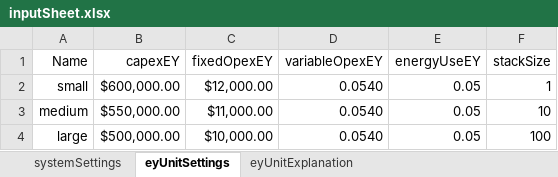
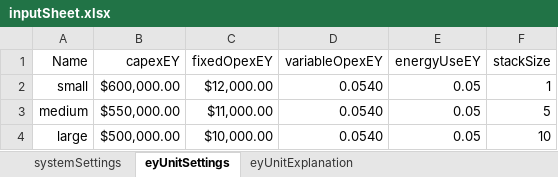
Before and after one commit to julflore000/KAUST, an Excel workbook: productionHydrogenOptModel/dataInputs/inputSheet.xlsx, sheet eyUnitSettings, drawn as a sheet; values as stored, in another font and other column widths than the file's, no borders; the diff names each change by its address in the sheet, - before the commit and + after, or states it on an @@ line.

```diff
--- a/productionHydrogenOptModel/dataInputs/inputSheet.xlsx (sheet eyUnitSettings)
+++ b/productionHydrogenOptModel/dataInputs/inputSheet.xlsx (sheet eyUnitSettings)
-F3 (stackSize): 10
+F3 (stackSize): 5
-F4 (stackSize): 100
+F4 (stackSize): 10
```
Also changed, not shown: sheet systemSettings, productionAmmoniaOptModel/dataInputs/inputSheet.xlsx, 31 other files.
